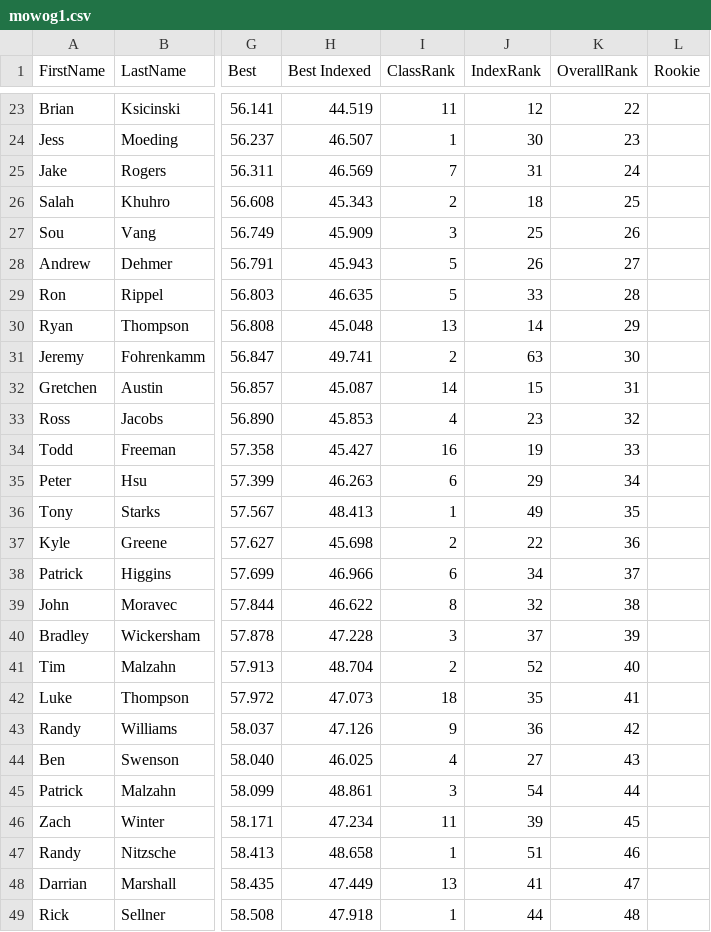
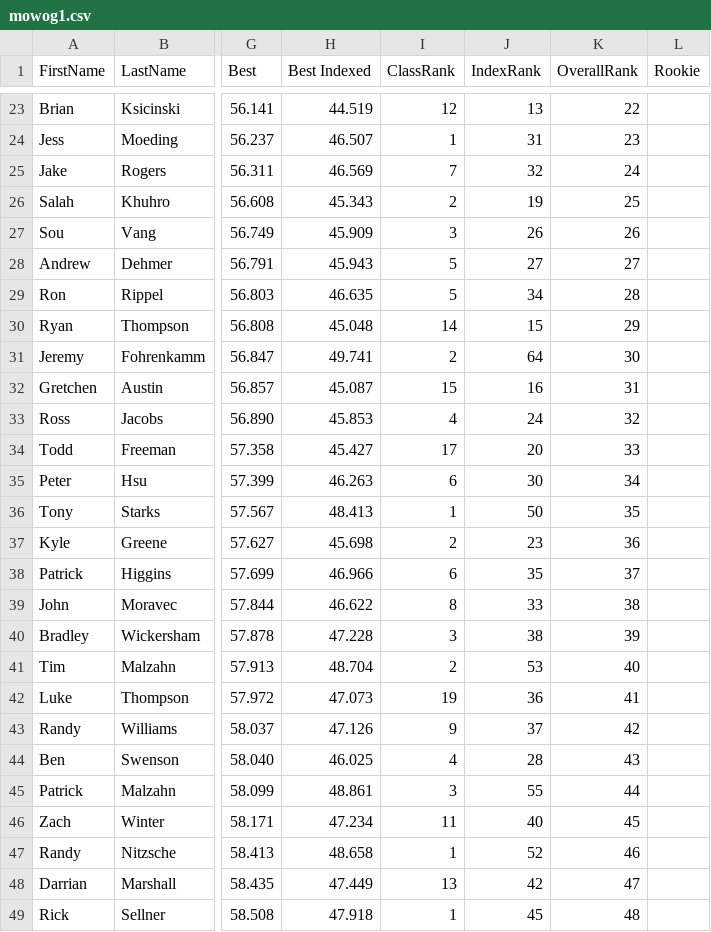
Before and after one commit to TempusShift/macresults, a CSV file: 2020/mowog1.csv, drawn as a sheet; only a part is shown, gaps mark what is left out; the diff covers the shown part only; the diff names each change by its address in the sheet, - before the commit and + after, or states it on an @@ line.

```diff
--- a/2020/mowog1.csv
+++ b/2020/mowog1.csv
-I23 (ClassRank): 11
+I23 (ClassRank): 12
-J23 (IndexRank): 12
+J23 (IndexRank): 13
-J24 (IndexRank): 30
+J24 (IndexRank): 31
-J25 (IndexRank): 31
+J25 (IndexRank): 32
-J26 (IndexRank): 18
+J26 (IndexRank): 19
-J27 (IndexRank): 25
+J27 (IndexRank): 26
-J28 (IndexRank): 26
+J28 (IndexRank): 27
-J29 (IndexRank): 33
+J29 (IndexRank): 34
-I30 (ClassRank): 13
+I30 (ClassRank): 14
-J30 (IndexRank): 14
+J30 (IndexRank): 15
-J31 (IndexRank): 63
+J31 (IndexRank): 64
-I32 (ClassRank): 14
+I32 (ClassRank): 15
-J32 (IndexRank): 15
+J32 (IndexRank): 16
-J33 (IndexRank): 23
+J33 (IndexRank): 24
-I34 (ClassRank): 16
+I34 (ClassRank): 17
-J34 (IndexRank): 19
+J34 (IndexRank): 20
-J35 (IndexRank): 29
+J35 (IndexRank): 30
-J36 (IndexRank): 49
+J36 (IndexRank): 50
-J37 (IndexRank): 22
+J37 (IndexRank): 23
-J38 (IndexRank): 34
+J38 (IndexRank): 35
-J39 (IndexRank): 32
+J39 (IndexRank): 33
-J40 (IndexRank): 37
+J40 (IndexRank): 38
-J41 (IndexRank): 52
+J41 (IndexRank): 53
-I42 (ClassRank): 18
+I42 (ClassRank): 19
-J42 (IndexRank): 35
+J42 (IndexRank): 36
-J43 (IndexRank): 36
+J43 (IndexRank): 37
-J44 (IndexRank): 27
+J44 (IndexRank): 28
-J45 (IndexRank): 54
+J45 (IndexRank): 55
-J46 (IndexRank): 39
+J46 (IndexRank): 40
-J47 (IndexRank): 51
+J47 (IndexRank): 52
-J48 (IndexRank): 41
+J48 (IndexRank): 42
-J49 (IndexRank): 44
+J49 (IndexRank): 45
```
Also changed, not shown: 67 edited cells elsewhere in this file, 2020/mowog2.csv, 5 other files.
